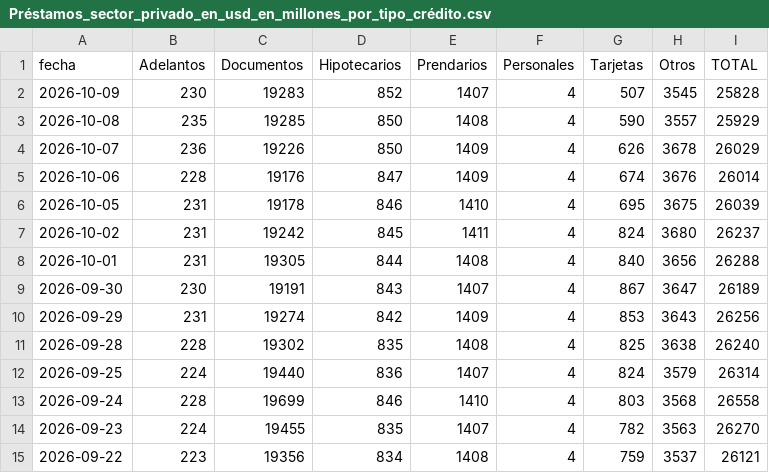
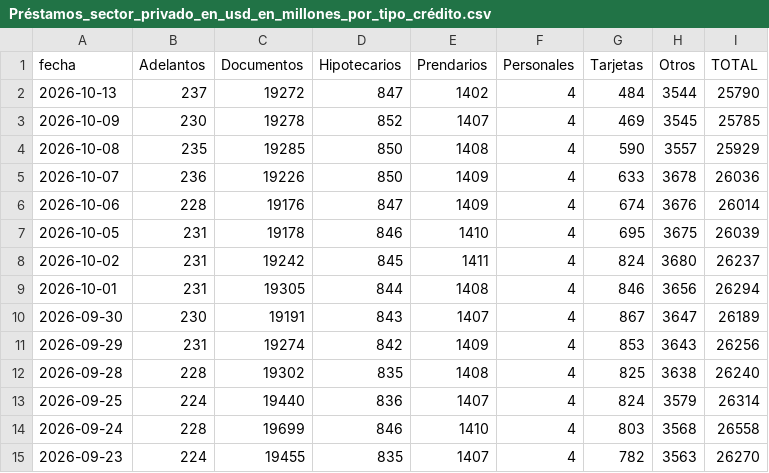
Before and after one commit to jesusrobles824/Automatizacion-descarga-bases-de-datos-Python, a CSV file: Préstamos_sector_privado_en_usd_en_millones_por_tipo_crédito.csv, drawn as a sheet; only a part is shown; the shorter side is filled out with more unchanged rows.

```diff
--- a/Préstamos_sector_privado_en_usd_en_millones_por_tipo_crédito.csv
+++ b/Préstamos_sector_privado_en_usd_en_millones_por_tipo_crédito.csv
@@ -1,5 +1,6 @@
 fecha,Adelantos,Documentos,Hipotecarios,Prendarios,Personales,Tarjetas,Otros,TOTAL
-2026-10-09,230,19283,852,1407,4,507,3545,25828
+2026-10-13,237,19272,847,1402,4,484,3544,25790
+2026-10-09,230,19278,852,1407,4,469,3545,25785
 2026-10-08,235,19285,850,1408,4,590,3557,25929
-2026-10-07,236,19226,850,1409,4,626,3678,26029
+2026-10-07,236,19226,850,1409,4,633,3678,26036
 2026-10-06,228,19176,847,1409,4,674,3676,26014
@@ -7,3 +8,3 @@ fecha,Adelantos,Documentos,Hipotecarios,Prendarios,Personales,Tarjetas,Otros,TOT
 2026-10-02,231,19242,845,1411,4,824,3680,26237
-2026-10-01,231,19305,844,1408,4,840,3656,26288
+2026-10-01,231,19305,844,1408,4,846,3656,26294
 2026-09-30,230,19191,843,1407,4,867,3647,26189
```
Also changed, not shown: ADRs_variacion_porcentual_diaria.csv, Principales_Tasas_de_Interés_de_Mercado.csv, 7 other files.
